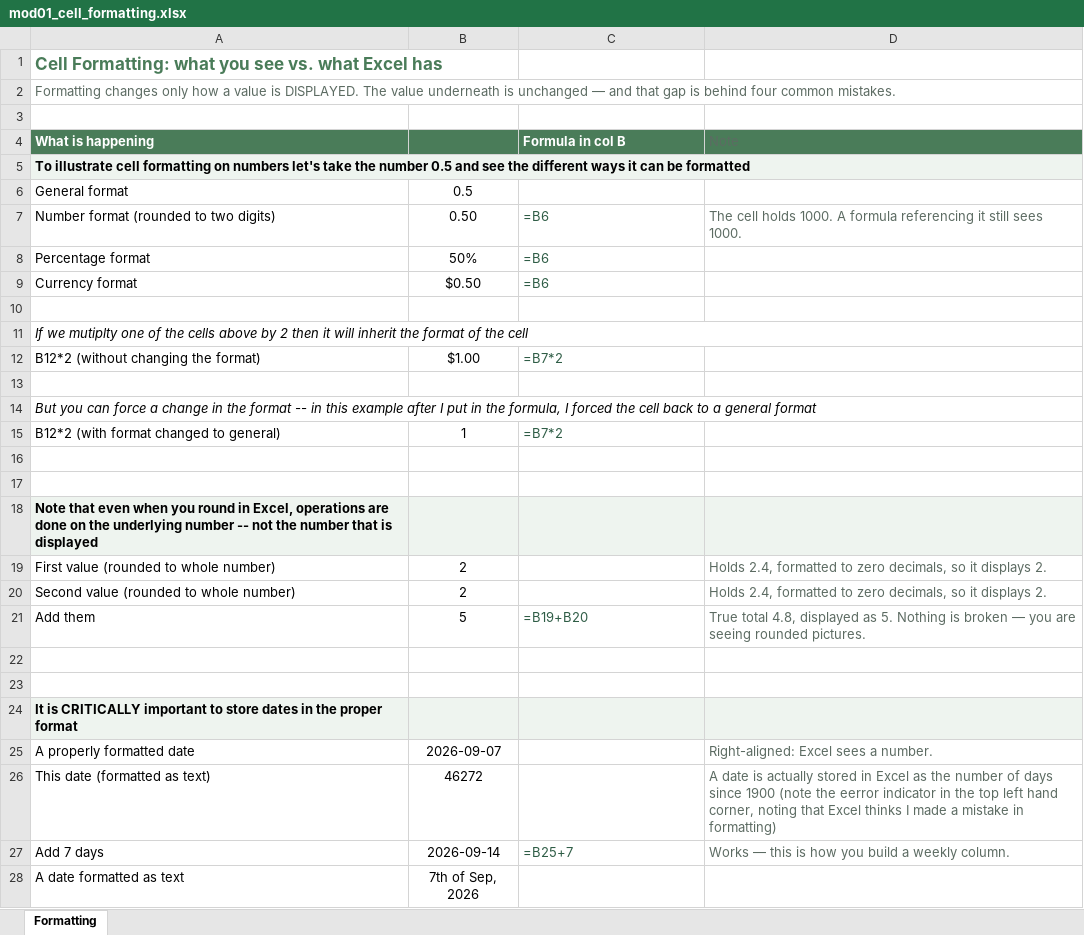
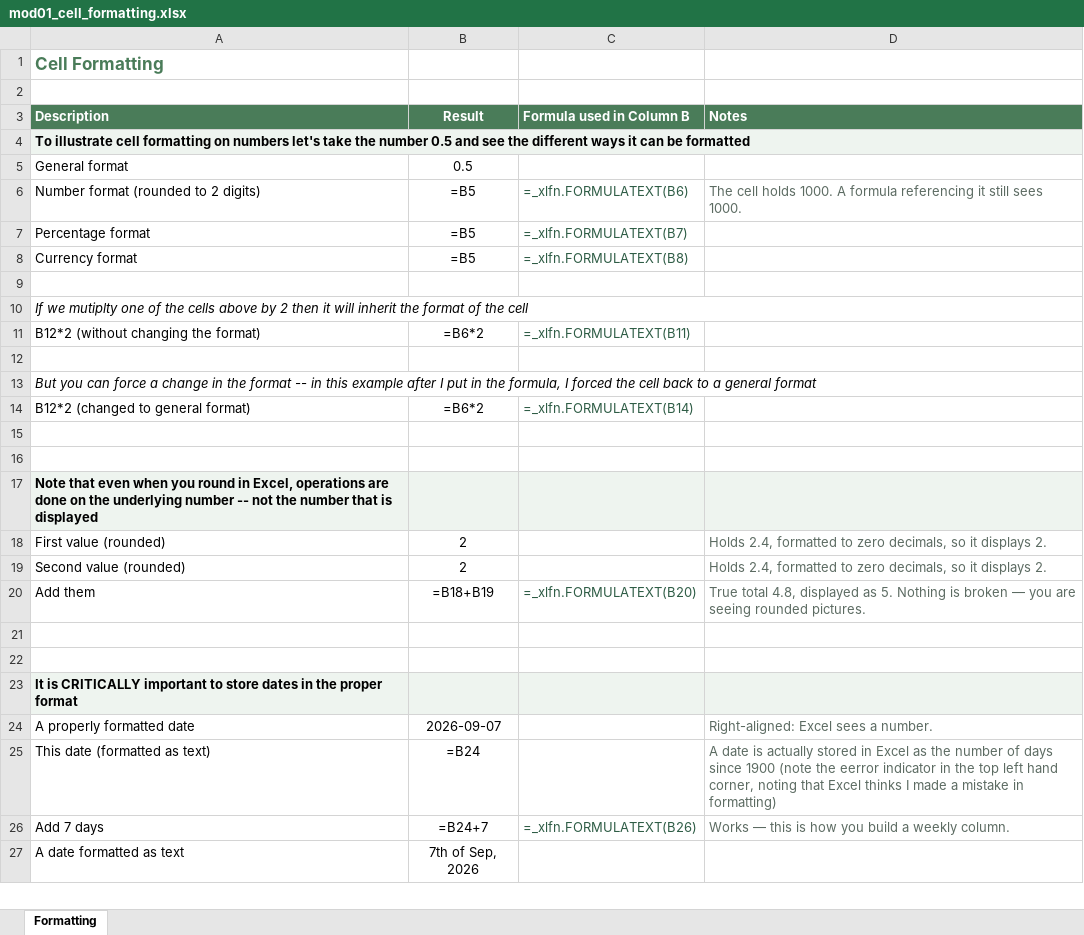
Before and after one commit to peterJslade/arec261-textbook, an Excel workbook: textbook_examples/mod01_cell_formatting.xlsx, sheet Formatting, drawn as a sheet; only a part is shown; values as stored, in another font and other column widths than the file's, no borders; formulas without a stored value are shown as written; removed rows and columns are numbered as before the commit, all else as after; the diff covers the shown part only; the diff names each change by its address in the sheet, - before the commit and + after, or states it on an @@ line.

```diff
--- a/textbook_examples/mod01_cell_formatting.xlsx (sheet Formatting)
+++ b/textbook_examples/mod01_cell_formatting.xlsx (sheet Formatting)
-A1: Cell Formatting: what you see vs. what Excel has
+A1: Cell Formatting
-row 2: Formatting changes only how a value is DISPLAYED. The value underneath is unchanged — and that gap is behind four common mistakes.
-row 4: What is happening |  | Formula in col B | Note
+row 3: Description | Result | Formula used in Column B | Notes
-row 7: Number format (rounded to two digits) | 0.50 | =B6 | The cell holds 1000. A formula referencing it still sees 1000.
+row 6: Number format (rounded to 2 digits) | =B5 | =_xlfn.FORMULATEXT(B6) | The cell holds 1000. A formula referencing it still sees 1000.
-B7: 50%
+B7: =B5
-C7: =B6
+C7: =_xlfn.FORMULATEXT(B7)
-B8: $0.50
+B8: =B5
-C8: =B6
+C8: =_xlfn.FORMULATEXT(B8)
-B11: $1.00
+B11: =B6*2
-C11: =B7*2
+C11: =_xlfn.FORMULATEXT(B11)
-row 15: B12*2 (with format changed to general) | 1 | =B7*2
+row 14: B12*2 (changed to general format) | =B6*2 | =_xlfn.FORMULATEXT(B14)
-A18: First value (rounded to whole number)
+A18: First value (rounded)
-A19: Second value (rounded to whole number)
+A19: Second value (rounded)
-B20: 5
+B20: =B18+B19
-C20: =B19+B20
+C20: =_xlfn.FORMULATEXT(B20)
-B25: 46272
+B25: =B24
-B26: 2026-09-14
+B26: =B24+7
-C26: =B25+7
+C26: =_xlfn.FORMULATEXT(B26)
```
Also changed, not shown: 2 edited cells elsewhere in this sheet.
